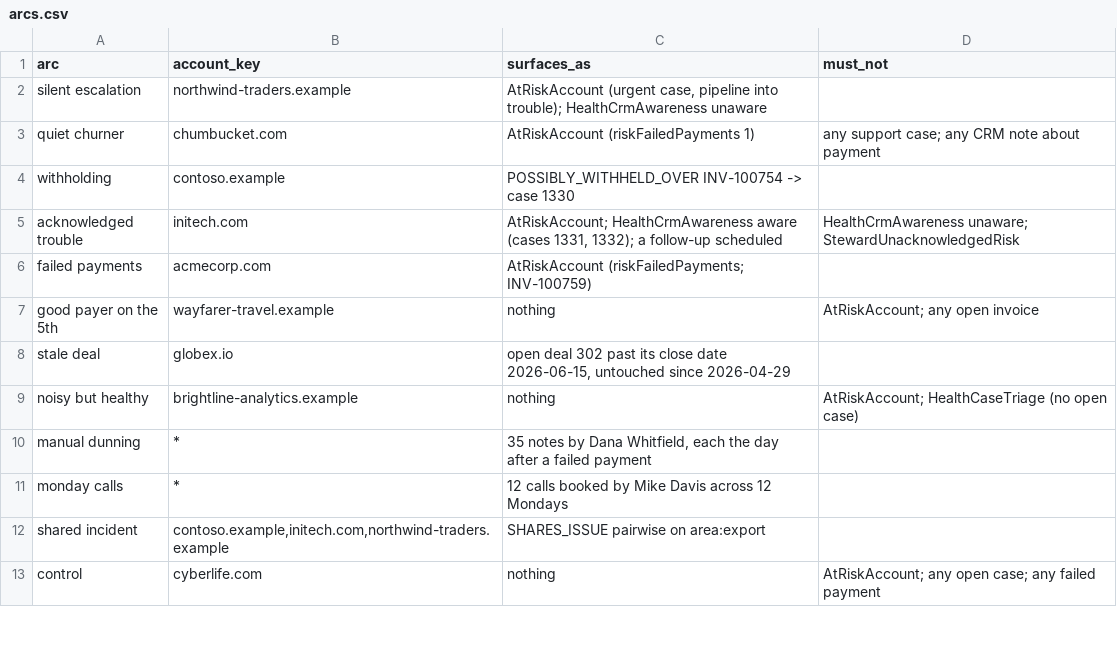
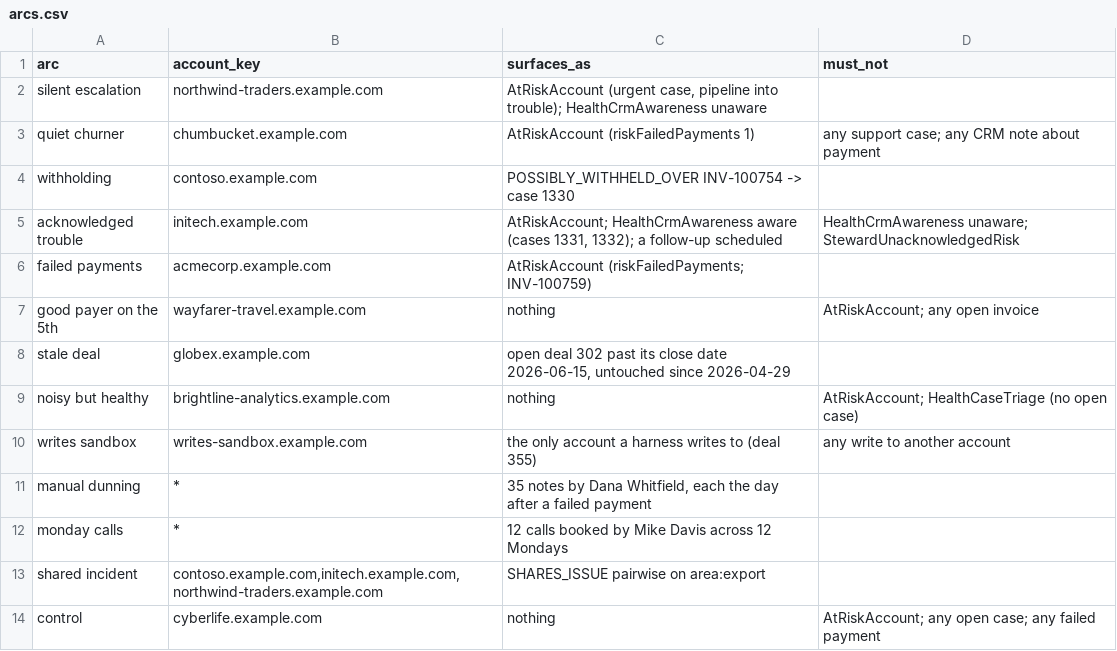
Before and after one commit to embabel-worlds/sample-business-data, a CSV file: book/arcs.csv, drawn as a sheet; only a part is shown; the diff covers the shown part only.

Commit message:
Add CRM history (contacts, emails, calls, follow-ups) and move every domain to <name>.example.com
- additions/: 79 contacts, 106 emails, 30 calls, 24 follow-ups, drafted once and committed
- apply_engagements.py checks them against the book and plants counted signals in arcs.csv:
  6 gone-quiet contacts per salesperson, 6 stalled deals (Globex 302 among them),
  5 open follow-ups per owner with 2 past due
- writes sandbox account: the only account a harness may write to
- to_book.py rewrites every domain in book/ to <name>.example.com (HubSpot rejects .example emails)

```diff
--- a/book/arcs.csv
+++ b/book/arcs.csv
@@ -1,13 +1,14 @@
 arc,account_key,surfaces_as,must_not
-silent escalation,northwind-traders.example,"AtRiskAccount (urgent case, pipeline into trouble); HealthCrmAwareness unaware",
-quiet churner,chumbucket.com,AtRiskAccount (riskFailedPayments 1),any support case; any CRM note about payment
-withholding,contoso.example,POSSIBLY_WITHHELD_OVER INV-100754 -> case 1330,
-acknowledged trouble,initech.com,"AtRiskAccount; HealthCrmAwareness aware (cases 1331, 1332); a follow-up scheduled",HealthCrmAwareness unaware; StewardUnacknowledgedRisk
-failed payments,acmecorp.com,AtRiskAccount (riskFailedPayments; INV-100759),
-good payer on the 5th,wayfarer-travel.example,nothing,AtRiskAccount; any open invoice
-stale deal,globex.io,"open deal 302 past its close date 2026-06-15, untouched since 2026-04-29",
-noisy but healthy,brightline-analytics.example,nothing,AtRiskAccount; HealthCaseTriage (no open case)
+silent escalation,northwind-traders.example.com,"AtRiskAccount (urgent case, pipeline into trouble); HealthCrmAwareness unaware",
+quiet churner,chumbucket.example.com,AtRiskAccount (riskFailedPayments 1),any support case; any CRM note about payment
+withholding,contoso.example.com,POSSIBLY_WITHHELD_OVER INV-100754 -> case 1330,
+acknowledged trouble,initech.example.com,"AtRiskAccount; HealthCrmAwareness aware (cases 1331, 1332); a follow-up scheduled",HealthCrmAwareness unaware; StewardUnacknowledgedRisk
+failed payments,acmecorp.example.com,AtRiskAccount (riskFailedPayments; INV-100759),
+good payer on the 5th,wayfarer-travel.example.com,nothing,AtRiskAccount; any open invoice
+stale deal,globex.example.com,"open deal 302 past its close date 2026-06-15, untouched since 2026-04-29",
+noisy but healthy,brightline-analytics.example.com,nothing,AtRiskAccount; HealthCaseTriage (no open case)
+writes sandbox,writes-sandbox.example.com,the only account a harness writes to (deal 355),any write to another account
 manual dunning,*,"35 notes by Dana Whitfield, each the day after a failed payment",
 monday calls,*,12 calls booked by Mike Davis across 12 Mondays,
-shared incident,"contoso.example,initech.com,northwind-traders.example",SHARES_ISSUE pairwise on area:export,
-control,cyberlife.com,nothing,AtRiskAccount; any open case; any failed payment
+shared incident,"contoso.example.com,initech.example.com,northwind-traders.example.com",SHARES_ISSUE pairwise on area:export,
+control,cyberlife.example.com,nothing,AtRiskAccount; any open case; any failed payment
```
Also changed, not shown: 9 added rows and 3 edited cells elsewhere in this file, book/billing/payments.csv, book/crm/accounts.csv, 22 other files.
